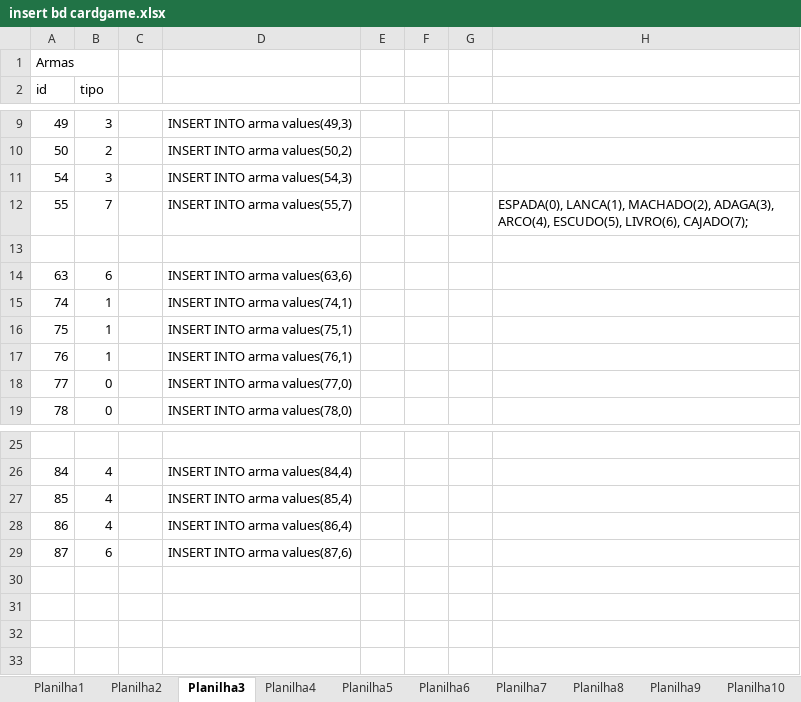
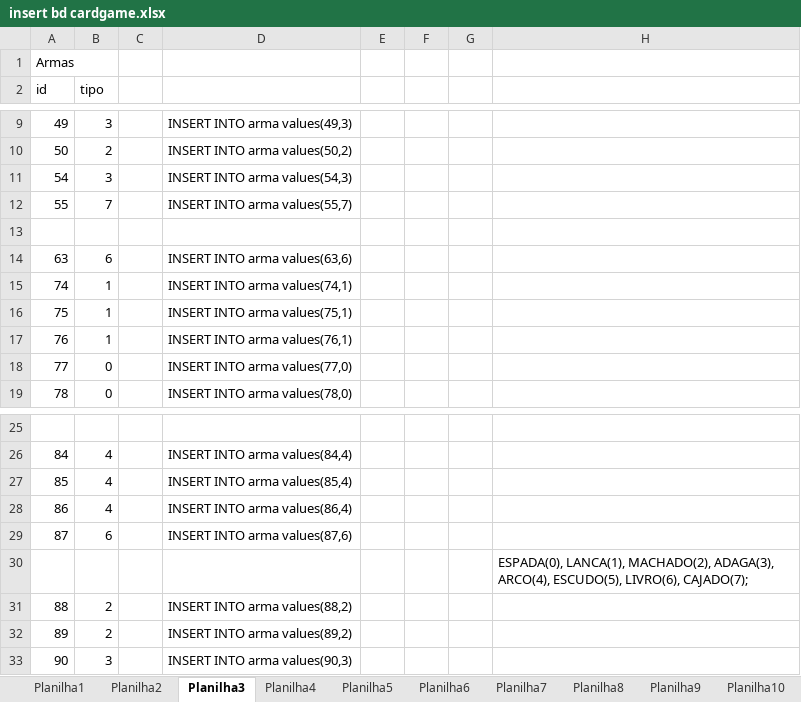
Before and after one commit to Scalibacon/Neverland-Heroes-Java, an Excel workbook: WebContent/resource/insert bd cardgame.xlsx, sheet Planilha3, drawn as a sheet; only a part is shown, gaps mark what is left out; values as stored, in another font and other column widths than the file's, no borders; the diff names each change by its address in the sheet, - before the commit and + after, or states it on an @@ line.

```diff
--- a/WebContent/resource/insert bd cardgame.xlsx (sheet Planilha3)
+++ b/WebContent/resource/insert bd cardgame.xlsx (sheet Planilha3)
-H12: ESPADA(0), LANCA(1), MACHADO(2), ADAGA(3), ARCO(4), ESCUDO(5), LIVRO(6), CAJADO(7);
+H12: (empty)
+row 30:  |  |  |  |  |  |  | ESPADA(0), LANCA(1), MACHADO(2), ADAGA(3), ARCO(4), ESCUDO(5), LIVRO(6), CAJADO(7);
+row 31: 88 | 2 |  | INSERT INTO arma values(88,2)
+row 32: 89 | 2 |  | INSERT INTO arma values(89,2)
+row 33: 90 | 3 |  | INSERT INTO arma values(90,3)
```
Also changed, not shown: sheet Planilha1, sheet Planilha4, 9 other files.
